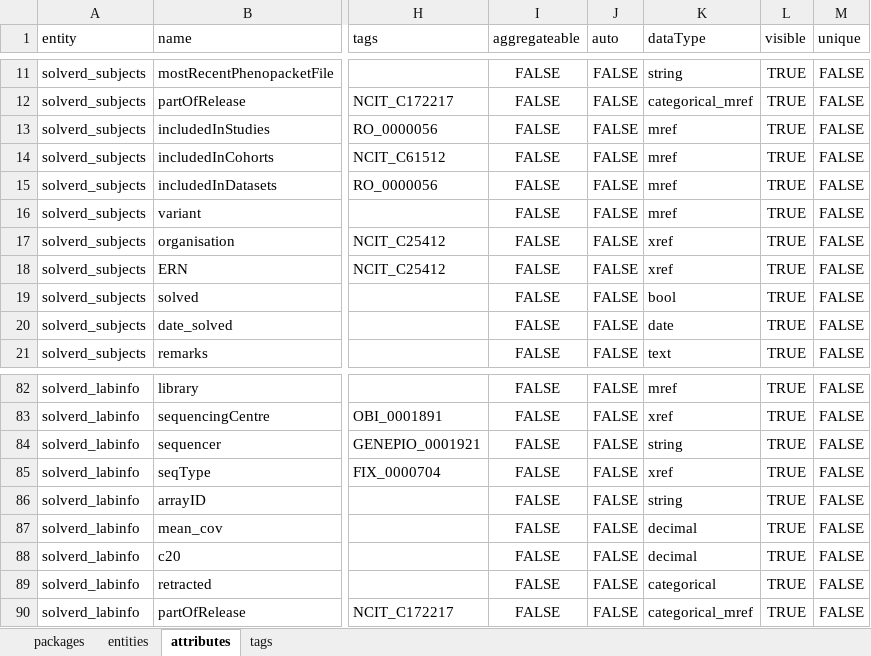
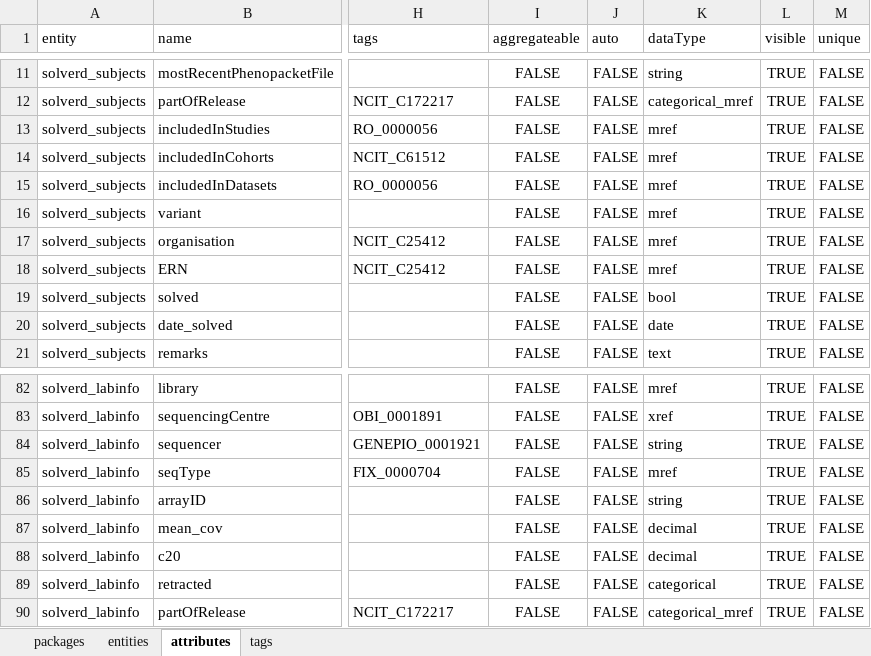
Before and after one commit to molgenis/projects-solve-rd, an Excel workbook: dist/rd3.2.0-beta-0.9.5.xlsx, sheet attributes, drawn as a sheet; only a part is shown, gaps mark what is left out; values as stored, in another font and other column widths than the file's, no borders; the diff names each change by its address in the sheet, - before the commit and + after, or states it on an @@ line.

Commit message:
changed attribs to mref where applicable

```diff
--- a/dist/rd3.2.0-beta-0.9.5.xlsx (sheet attributes)
+++ b/dist/rd3.2.0-beta-0.9.5.xlsx (sheet attributes)
-K17:K18 (dataType): xref
+K17:K18 (dataType): mref
-K85 (dataType): xref
+K85 (dataType): mref
```
Also changed, not shown: sheet tags, 1 other file.
